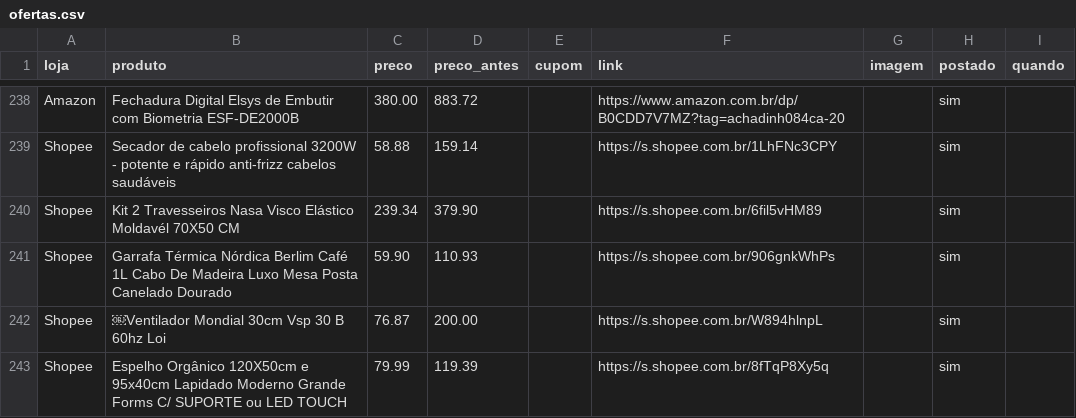
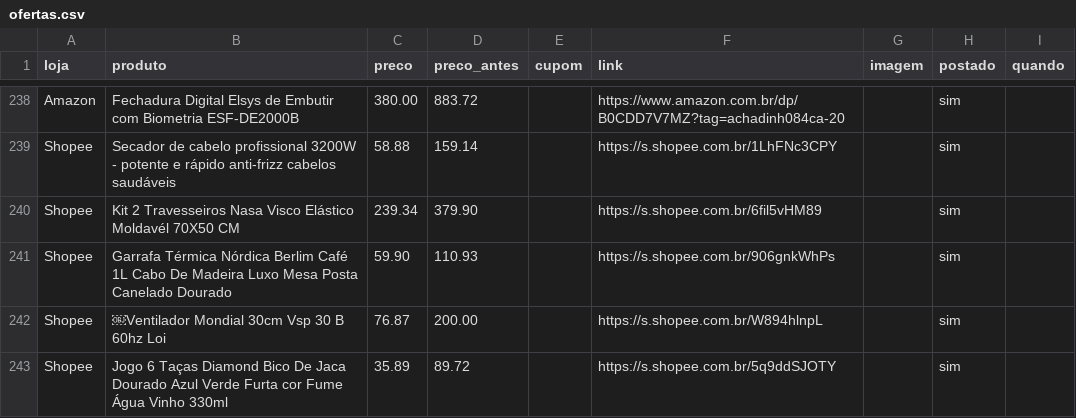
Before and after one commit to achadosindy-web/achadinhosbot, a CSV file: perfis/blackfriday/ofertas.csv, drawn as a sheet; only a part is shown, gaps mark what is left out; removed rows and columns are numbered as before the commit, all else as after; the diff names each change by its address in the sheet, - before the commit and + after, or states it on an @@ line.

```diff
--- a/perfis/blackfriday/ofertas.csv
+++ b/perfis/blackfriday/ofertas.csv
-row 243: Shopee | Espelho Orgânico 120X50cm e 95x40cm Lapidado Moderno Grande Forms C/ SUPORTE ou LED TOUCH | 79.99 | 119.39 |  | https://s.shopee.com.br/8fTqP8Xy5q |  | sim
+row 243: Shopee | Jogo 6 Taças Diamond Bico De Jaca Dourado Azul Verde Furta cor Fume Água Vinho 330ml | 35.89 | 89.72 |  | https://s.shopee.com.br/5q9ddSJOTY |  | sim
```
Also changed, not shown: 2 other files.
